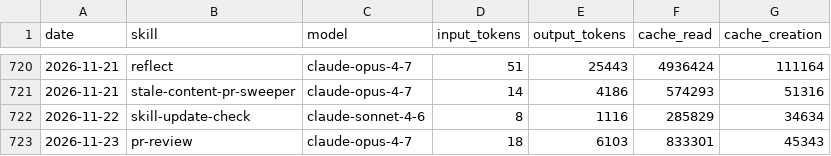
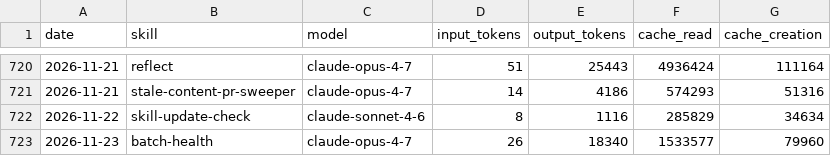
Before and after one commit to swarm-ai-research/aeon, a CSV file: memory/token-usage.csv, drawn as a sheet; only a part is shown, gaps mark what is left out; removed rows and columns are numbered as before the commit, all else as after; the diff names each change by its address in the sheet, - before the commit and + after, or states it on an @@ line.

Commit message:
chore(batch-health): auto-commit 2026-11-23

```diff
--- a/memory/token-usage.csv
+++ b/memory/token-usage.csv
-row 723: 2026-11-23 | pr-review | claude-opus-4-7 | 18 | 6103 | 833301 | 45343
+row 723: 2026-11-23 | batch-health | claude-opus-4-7 | 26 | 18340 | 1533577 | 79960
```
Also changed, not shown: 7 other files.
